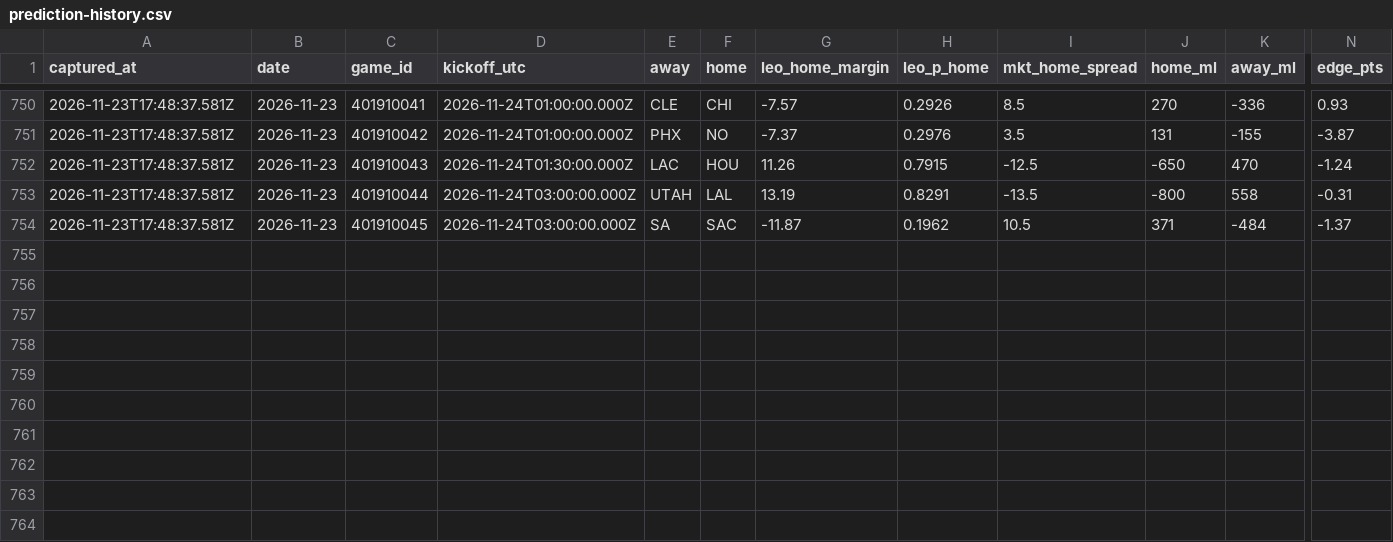
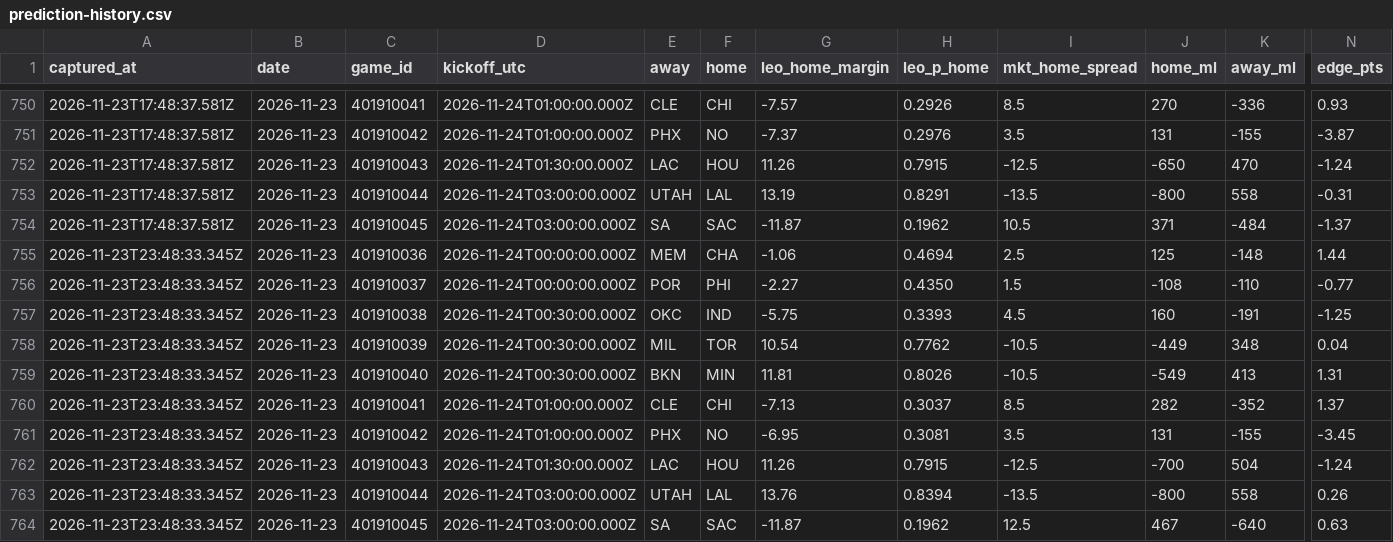
Before and after one commit to flychico/lydiaslab, a CSV file: data/nba/prediction-history.csv, drawn as a sheet; only a part is shown, gaps mark what is left out; rows hold the shown columns only; the diff names each change by its address in the sheet, - before the commit and + after, or states it on an @@ line.

```diff
--- a/data/nba/prediction-history.csv
+++ b/data/nba/prediction-history.csv
+row 755: 2026-11-23T23:48:33.345Z | 2026-11-23 | 401910036 | 2026-11-24T00:00:00.000Z | MEM | CHA | -1.06 | 0.4694 | 2.5 | 125 | -148 | 1.44
+row 756: 2026-11-23T23:48:33.345Z | 2026-11-23 | 401910037 | 2026-11-24T00:00:00.000Z | POR | PHI | -2.27 | 0.4350 | 1.5 | -108 | -110 | -0.77
+row 757: 2026-11-23T23:48:33.345Z | 2026-11-23 | 401910038 | 2026-11-24T00:30:00.000Z | OKC | IND | -5.75 | 0.3393 | 4.5 | 160 | -191 | -1.25
+row 758: 2026-11-23T23:48:33.345Z | 2026-11-23 | 401910039 | 2026-11-24T00:30:00.000Z | MIL | TOR | 10.54 | 0.7762 | -10.5 | -449 | 348 | 0.04
+row 759: 2026-11-23T23:48:33.345Z | 2026-11-23 | 401910040 | 2026-11-24T00:30:00.000Z | BKN | MIN | 11.81 | 0.8026 | -10.5 | -549 | 413 | 1.31
+row 760: 2026-11-23T23:48:33.345Z | 2026-11-23 | 401910041 | 2026-11-24T01:00:00.000Z | CLE | CHI | -7.13 | 0.3037 | 8.5 | 282 | -352 | 1.37
+row 761: 2026-11-23T23:48:33.345Z | 2026-11-23 | 401910042 | 2026-11-24T01:00:00.000Z | PHX | NO | -6.95 | 0.3081 | 3.5 | 131 | -155 | -3.45
+row 762: 2026-11-23T23:48:33.345Z | 2026-11-23 | 401910043 | 2026-11-24T01:30:00.000Z | LAC | HOU | 11.26 | 0.7915 | -12.5 | -700 | 504 | -1.24
+row 763: 2026-11-23T23:48:33.345Z | 2026-11-23 | 401910044 | 2026-11-24T03:00:00.000Z | UTAH | LAL | 13.76 | 0.8394 | -13.5 | -800 | 558 | 0.26
+row 764: 2026-11-23T23:48:33.345Z | 2026-11-23 | 401910045 | 2026-11-24T03:00:00.000Z | SA | SAC | -11.87 | 0.1962 | 12.5 | 467 | -640 | 0.63
```
Also changed, not shown: data/predictions/nba.csv, data/predictions/nba/2026-11-23.csv, 41 other files.
